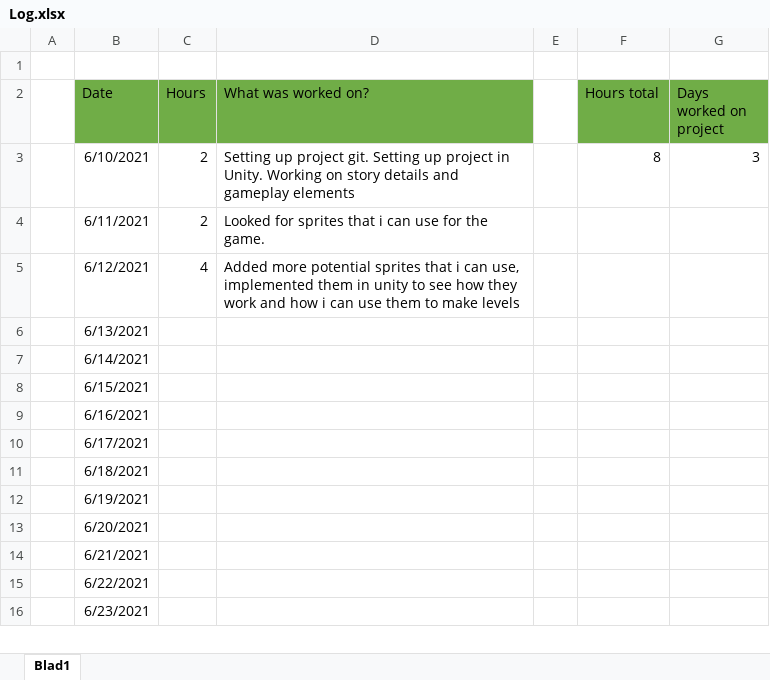
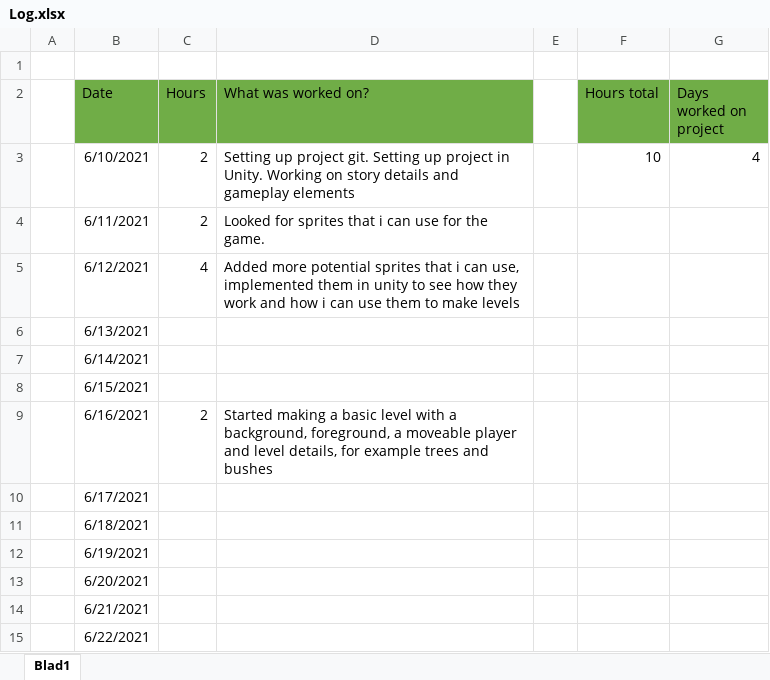
Before and after one commit to NielsVLD/Platformer-Game, an Excel workbook: Documentation/Log.xlsx, sheet Blad1, drawn as a sheet; only a part is shown; the shorter side is filled out with more unchanged rows; values as stored, in another font and other column widths than the file's, no borders; the diff names each change by its address in the sheet, - before the commit and + after, or states it on an @@ line.

Commit message:
Update Log.xlsx

```diff
--- a/Documentation/Log.xlsx (sheet Blad1)
+++ b/Documentation/Log.xlsx (sheet Blad1)
-F3 (Hours total): 8
+F3 (Hours total): 10
-G3 (Days worked on project): 3
+G3 (Days worked on project): 4
-C9 (Hours): (empty)
+C9 (Hours): 2
-D9 (What was worked on?): (empty)
+D9 (What was worked on?): Started making a basic level with a background, foreground, a moveable player and level details, for example trees and bushes
```
